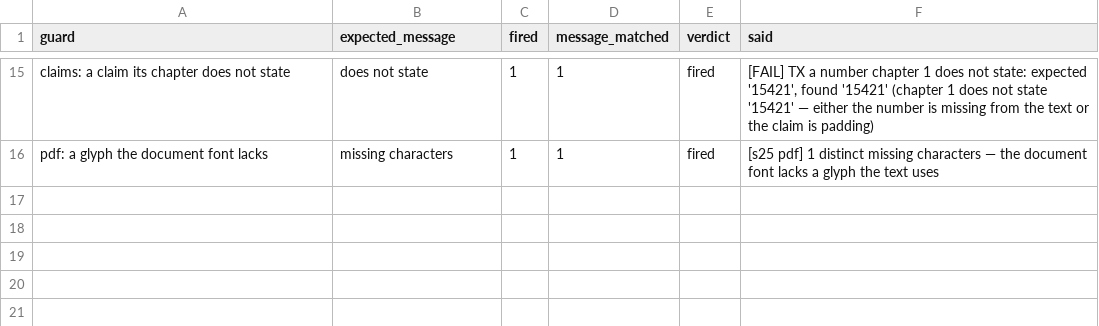
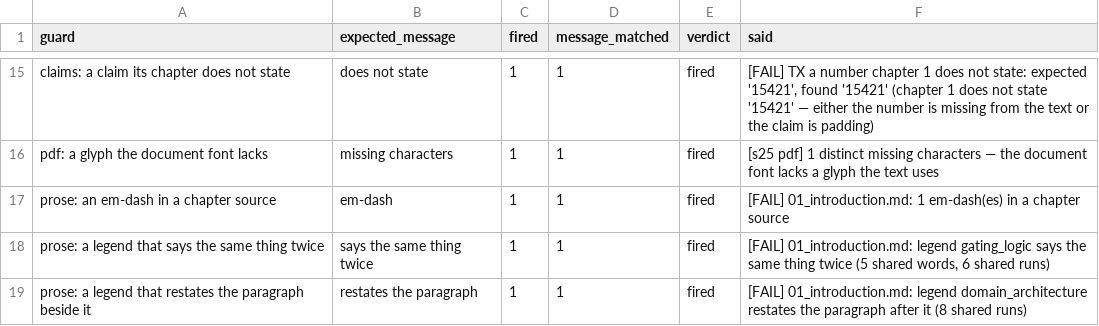
Before and after one commit to gddickinson/ip3r_genes, a TSV file: thesis/guard_check.tsv, drawn as a sheet; only a part is shown, gaps mark what is left out.

```diff
--- a/thesis/guard_check.tsv
+++ b/thesis/guard_check.tsv
@@ -16 +16,4 @@ claims: a claim its chapter does not state	does not state	1	1	fired	[FAIL] TX a
 pdf: a glyph the document font lacks	missing characters	1	1	fired	[s25 pdf] 1 distinct missing characters — the document font lacks a glyph the text uses
+prose: an em-dash in a chapter source	em-dash	1	1	fired	[FAIL] 01_introduction.md: 1 em-dash(es) in a chapter source
+prose: a legend that says the same thing twice	says the same thing twice	1	1	fired	[FAIL] 01_introduction.md: legend gating_logic says the same thing twice (5 shared words, 6 shared runs)
+prose: a legend that restates the paragraph beside it	restates the paragraph	1	1	fired	[FAIL] 01_introduction.md: legend domain_architecture restates the paragraph after it (8 shared runs)
```
Also changed, not shown: manuscript/deposit_manifest.tsv, thesis/claims_check.tsv, 46 other files.
